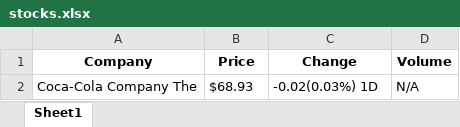
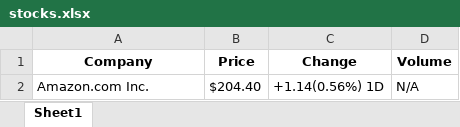
Before and after one commit to Ikit24/Web_scraper, an Excel workbook: stocks.xlsx, sheet Sheet1, drawn as a sheet; values as stored, in another font and other column widths than the file's, no borders; removed rows and columns are numbered as before the commit, all else as after; the diff names each change by its address in the sheet, - before the commit and + after, or states it on an @@ line.

```diff
--- a/stocks.xlsx (sheet Sheet1)
+++ b/stocks.xlsx (sheet Sheet1)
-row 2: Coca-Cola Company The | $68.93 | -0.02(0.03%) 1D | N/A
+row 2: Amazon.com Inc. | $204.40 | +1.14(0.56%) 1D | N/A
```
Also changed, not shown: 2 other files.
